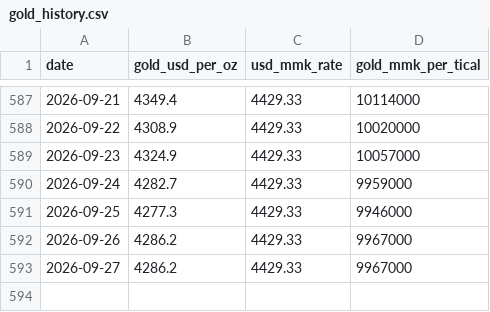
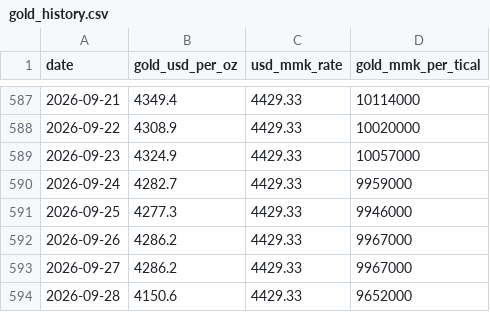
Before and after one commit to Whitey999/tracker, a CSV file: gold_history.csv, drawn as a sheet; only a part is shown, gaps mark what is left out.

Commit message:
Daily gold data + forecast update (2026-09-28)

```diff
--- a/gold_history.csv
+++ b/gold_history.csv
@@ -593 +593,2 @@ date,gold_usd_per_oz,usd_mmk_rate,gold_mmk_per_tical
 2026-09-27,4286.2,4429.33,9967000
+2026-09-28,4150.6,4429.33,9652000
```
